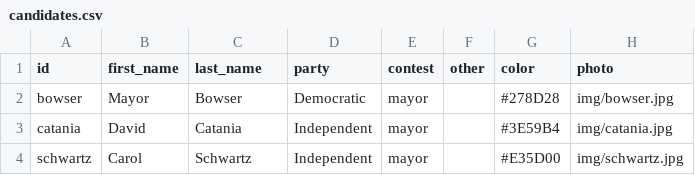
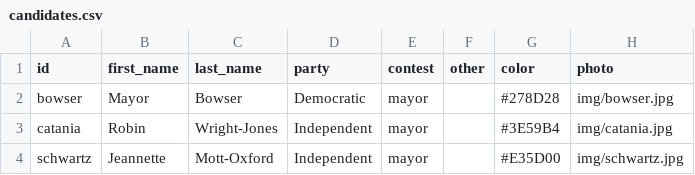
Before and after one commit to PJ2146/PJ2146.github.io, a CSV file: data/candidates.csv, drawn as a sheet.

Commit message:
Auto-update

```diff
--- a/data/candidates.csv
+++ b/data/candidates.csv
@@ -2,3 +2,3 @@ id,first_name,last_name,party,contest,other,color,photo
 bowser,Mayor,Bowser,Democratic,mayor,,#278D28,img/bowser.jpg
-catania,David,Catania,Independent,mayor,,#3E59B4,img/catania.jpg
-schwartz,Carol,Schwartz,Independent,mayor,,#E35D00,img/schwartz.jpg
+catania,Robin,Wright-Jones,Independent,mayor,,#3E59B4,img/catania.jpg
+schwartz,Jeannette,Mott-Oxford,Independent,mayor,,#E35D00,img/schwartz.jpg
```
